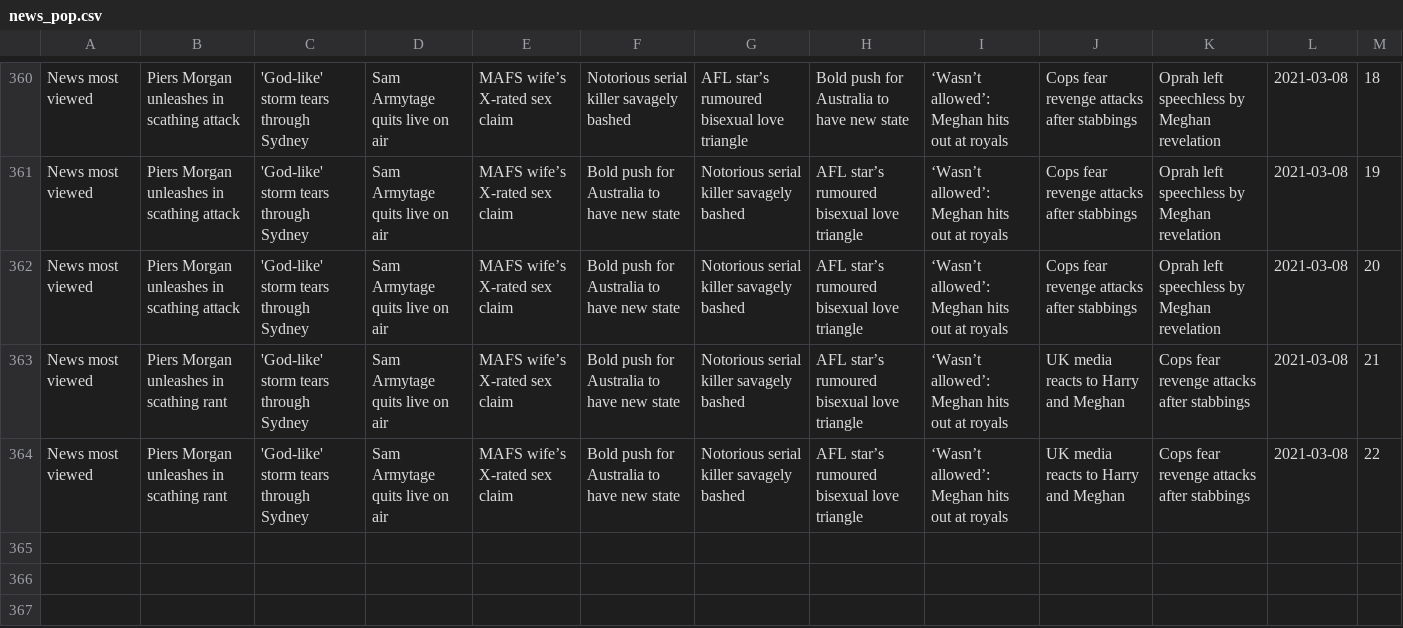
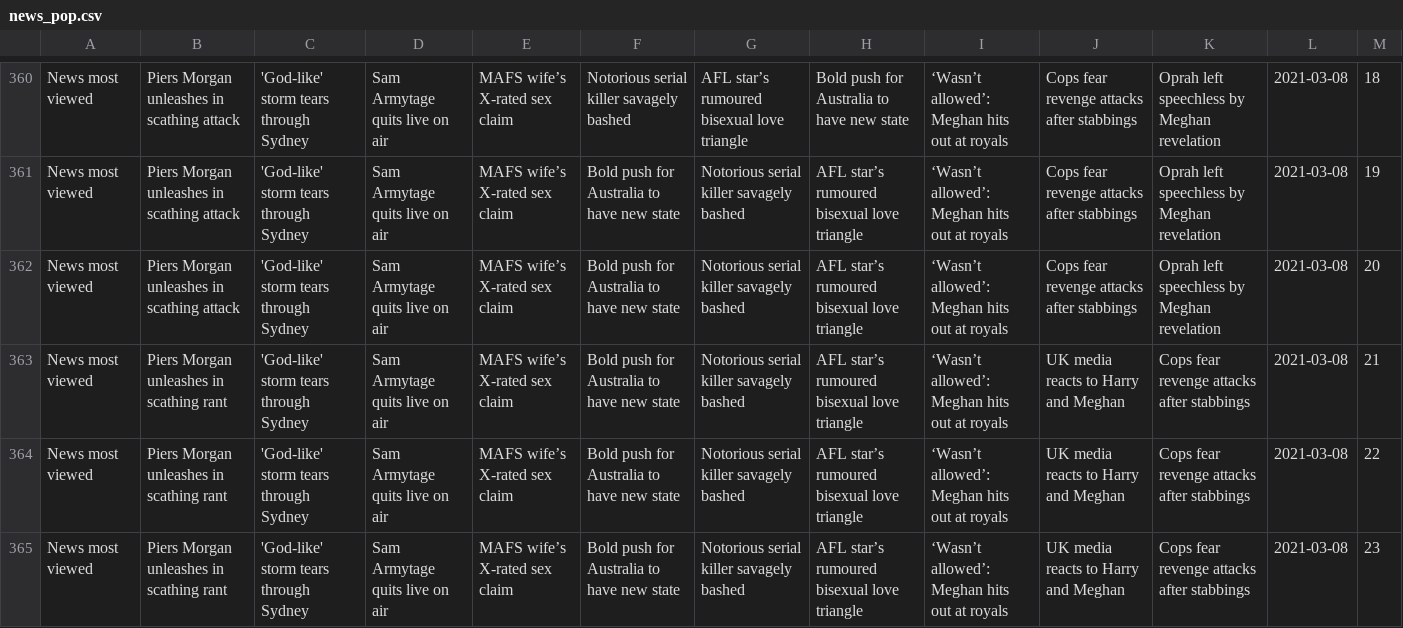
Before and after one commit to joshnicholas/trends, a CSV file: data/news_pop.csv, drawn as a sheet; only a part is shown, gaps mark what is left out; the diff names each change by its address in the sheet, - before the commit and + after, or states it on an @@ line.

Commit message:
Latest data: Mon Mar  8 13:31:12 UTC 2021

```diff
--- a/data/news_pop.csv
+++ b/data/news_pop.csv
+row 365: News most viewed | Piers Morgan unleashes in scathing rant | 'God-like' storm tears through Sydney | Sam Armytage quits live on air | MAFS wife’s X-rated sex claim | Bold push for Australia to have new state | Notorious serial killer savagely bashed | AFL star’s rumoured bisexual love triangle | ‘Wasn’t allowed’: Meghan hits out at royals | UK media reacts to Harry and Meghan | Cops fear revenge attacks after stabbings | 2021-03-08 | 23
```
